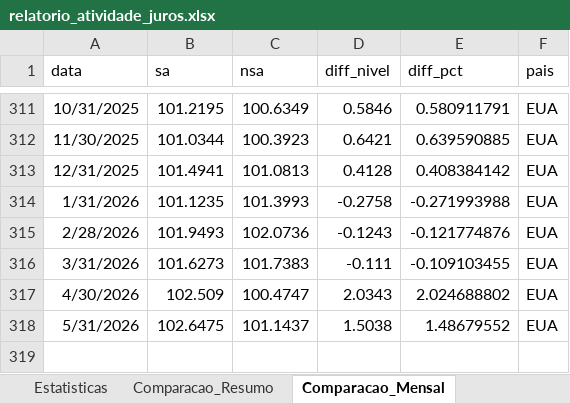
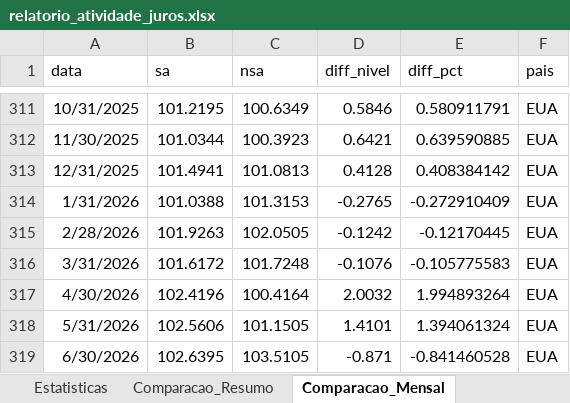
Before and after one commit to RafaelM0204/relatorio-atividade-juros, an Excel workbook: output_tutorial_3/relatorio_atividade_juros.xlsx, sheet Comparacao_Mensal, drawn as a sheet; only a part is shown, gaps mark what is left out; values as stored, in another font and other column widths than the file's, no borders; the diff names each change by its address in the sheet, - before the commit and + after, or states it on an @@ line.

```diff
--- a/output_tutorial_3/relatorio_atividade_juros.xlsx (sheet Comparacao_Mensal)
+++ b/output_tutorial_3/relatorio_atividade_juros.xlsx (sheet Comparacao_Mensal)
-B314 (sa): 101.1235
+B314 (sa): 101.0388
-C314 (nsa): 101.3993
+C314 (nsa): 101.3153
-D314 (diff_nivel): -0.2758
+D314 (diff_nivel): -0.2765
-E314 (diff_pct): -0.271993988
+E314 (diff_pct): -0.272910409
-B315 (sa): 101.9493
+B315 (sa): 101.9263
-C315 (nsa): 102.0736
+C315 (nsa): 102.0505
-D315 (diff_nivel): -0.1243
+D315 (diff_nivel): -0.1242
-E315 (diff_pct): -0.121774876
+E315 (diff_pct): -0.12170445
-B316 (sa): 101.6273
+B316 (sa): 101.6172
-C316 (nsa): 101.7383
+C316 (nsa): 101.7248
-D316 (diff_nivel): -0.111
+D316 (diff_nivel): -0.1076
-E316 (diff_pct): -0.109103455
+E316 (diff_pct): -0.105775583
-B317 (sa): 102.509
+B317 (sa): 102.4196
-C317 (nsa): 100.4747
+C317 (nsa): 100.4164
-D317 (diff_nivel): 2.0343
+D317 (diff_nivel): 2.0032
-E317 (diff_pct): 2.024688802
+E317 (diff_pct): 1.994893264
-B318 (sa): 102.6475
+B318 (sa): 102.5606
-C318 (nsa): 101.1437
+C318 (nsa): 101.1505
-D318 (diff_nivel): 1.5038
+D318 (diff_nivel): 1.4101
-E318 (diff_pct): 1.48679552
+E318 (diff_pct): 1.394061324
+row 319: 6/30/2026 | 102.6395 | 103.5105 | -0.871 | -0.841460528 | EUA
```
Also changed, not shown: sheet Estatisticas, sheet EUA, sheet Comparacao_Resumo, sheet Brasil, 7 other files.
